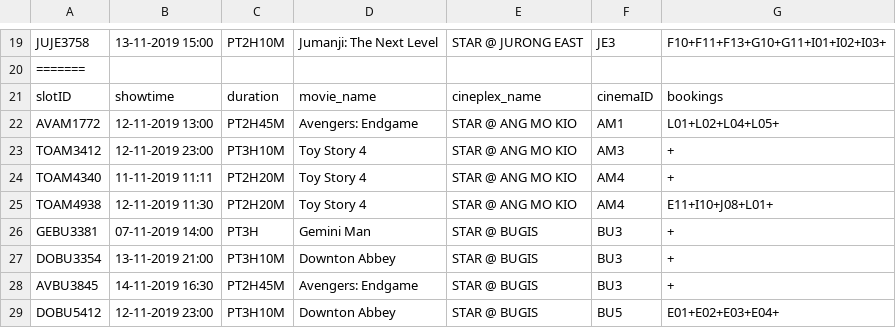
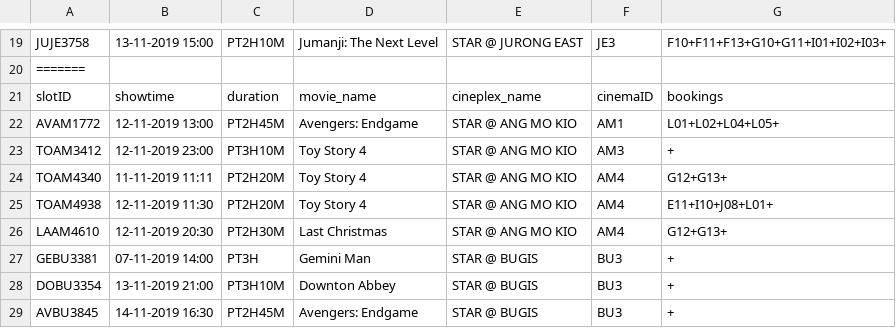
Before and after one commit to ychoux/C3er00erAssign, a CSV file: C3er00erMOB/src/data/slots.csv, drawn as a sheet; only a part is shown, gaps mark what is left out; the shorter side is filled out with more unchanged rows.

```diff
--- a/C3er00erMOB/src/data/slots.csv
+++ b/C3er00erMOB/src/data/slots.csv
@@ -23,4 +23,5 @@ AVAM1772,12-11-2019 13:00,PT2H45M,Avengers: Endgame,STAR @ ANG MO KIO,AM1,L01+L0
 TOAM3412,12-11-2019 23:00,PT3H10M,Toy Story 4,STAR @ ANG MO KIO,AM3,+
-TOAM4340,11-11-2019 11:11,PT2H20M,Toy Story 4,STAR @ ANG MO KIO,AM4,+
+TOAM4340,11-11-2019 11:11,PT2H20M,Toy Story 4,STAR @ ANG MO KIO,AM4,G12+G13+
 TOAM4938,12-11-2019 11:30,PT2H20M,Toy Story 4,STAR @ ANG MO KIO,AM4,E11+I10+J08+L01+
+LAAM4610,12-11-2019 20:30,PT2H30M,Last Christmas,STAR @ ANG MO KIO,AM4,G12+G13+
 GEBU3381,07-11-2019 14:00,PT3H,Gemini Man,STAR @ BUGIS,BU3,+
```
Also changed, not shown: C3er00erMOB/src/data/log.csv, C3er00erMOB/src/data/movielist.csv, 5 other files.
